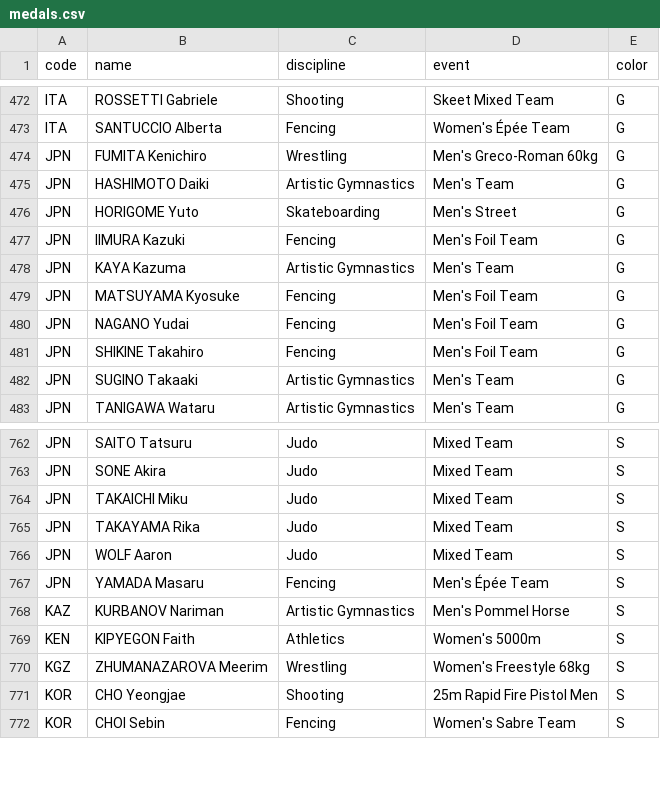
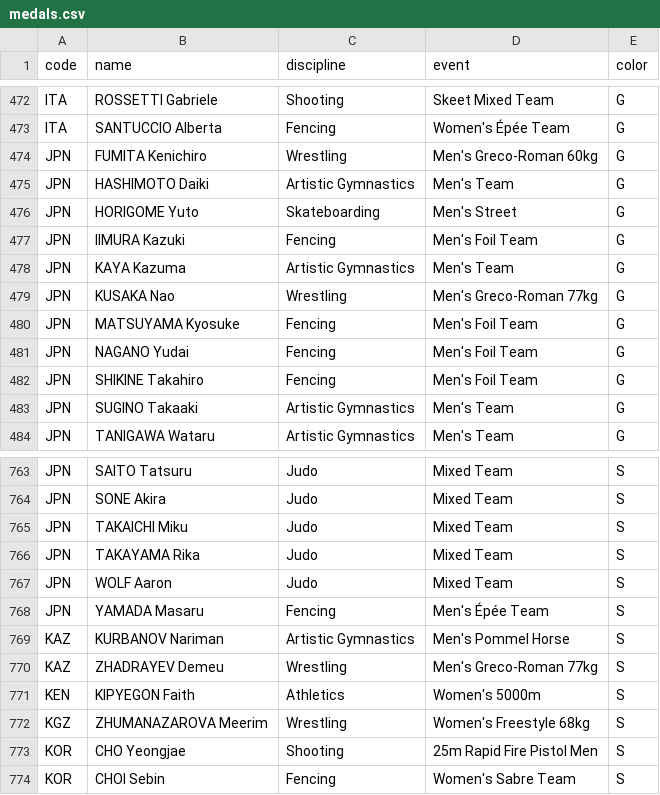
Before and after one commit to taniki/paris2024-data, a CSV file: datasets/medals.csv, drawn as a sheet; only a part is shown, gaps mark what is left out.

```diff
--- a/datasets/medals.csv
+++ b/datasets/medals.csv
@@ -478,2 +478,3 @@ JPN,IIMURA Kazuki,Fencing,Men's Foil Team,G
 JPN,KAYA Kazuma,Artistic Gymnastics,Men's Team,G
+JPN,KUSAKA Nao,Wrestling,Men's Greco-Roman 77kg,G
 JPN,MATSUYAMA Kyosuke,Fencing,Men's Foil Team,G
@@ -768,2 +769,3 @@ JPN,YAMADA Masaru,Fencing,Men's Épée Team,S
 KAZ,KURBANOV Nariman,Artistic Gymnastics,Men's Pommel Horse,S
+KAZ,ZHADRAYEV Demeu,Wrestling,Men's Greco-Roman 77kg,S
 KEN,KIPYEGON Faith,Athletics,Women's 5000m,S
```
Also changed, not shown: datasets/medal_countries.long.auto.csv, datasets/medal_countries.wide.auto.csv, 1 other file.
